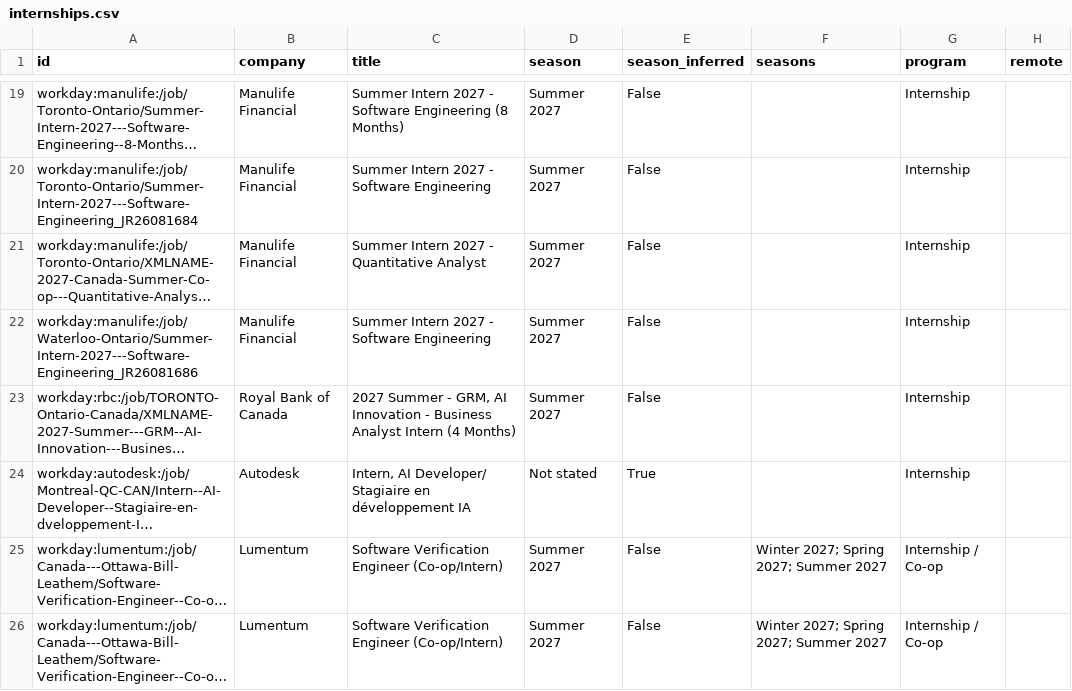
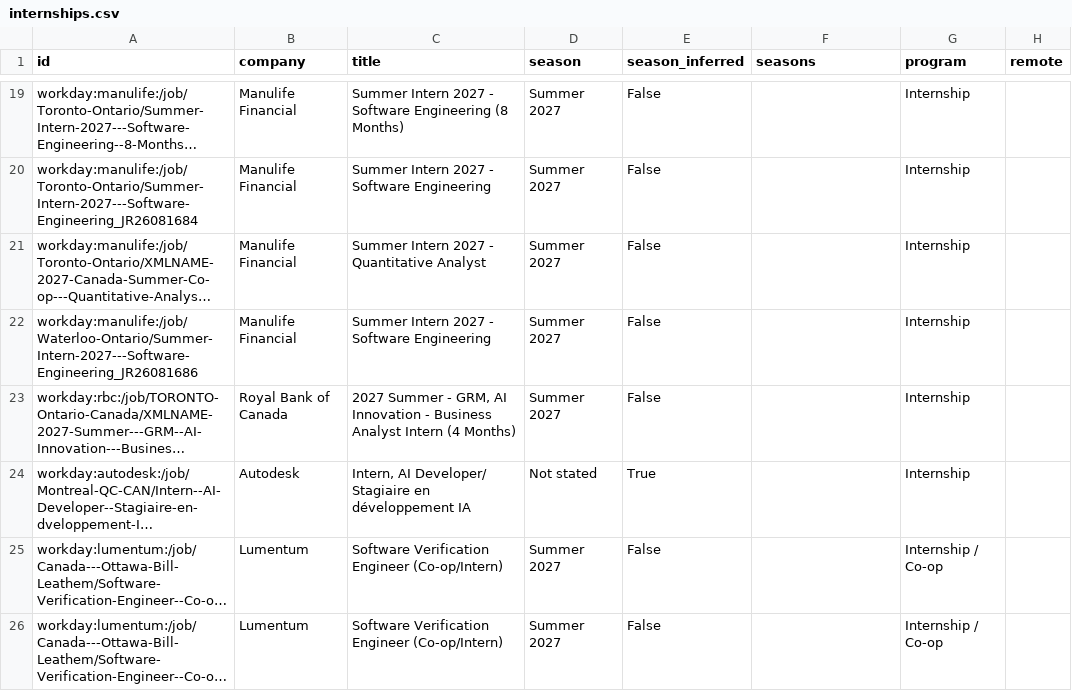
Before and after one commit to parkerhayashi/Automated-List-Of-Summer-2027-and-Fall-2026-Tech-Internships, a CSV file: data/internships.csv, drawn as a sheet; only a part is shown, gaps mark what is left out; long unchanged cells end in …; the diff covers the shown part only; the diff names each change by its address in the sheet, - before the commit and + after, or states it on an @@ line.

```diff
--- a/data/internships.csv
+++ b/data/internships.csv
-F25:F26 (seasons): Winter 2027; Spring 2027; Summer 2027
+F25:F26 (seasons): (empty)
```
Also changed, not shown: 3 added rows elsewhere in this file, docs/internships.csv, 34 other files.
